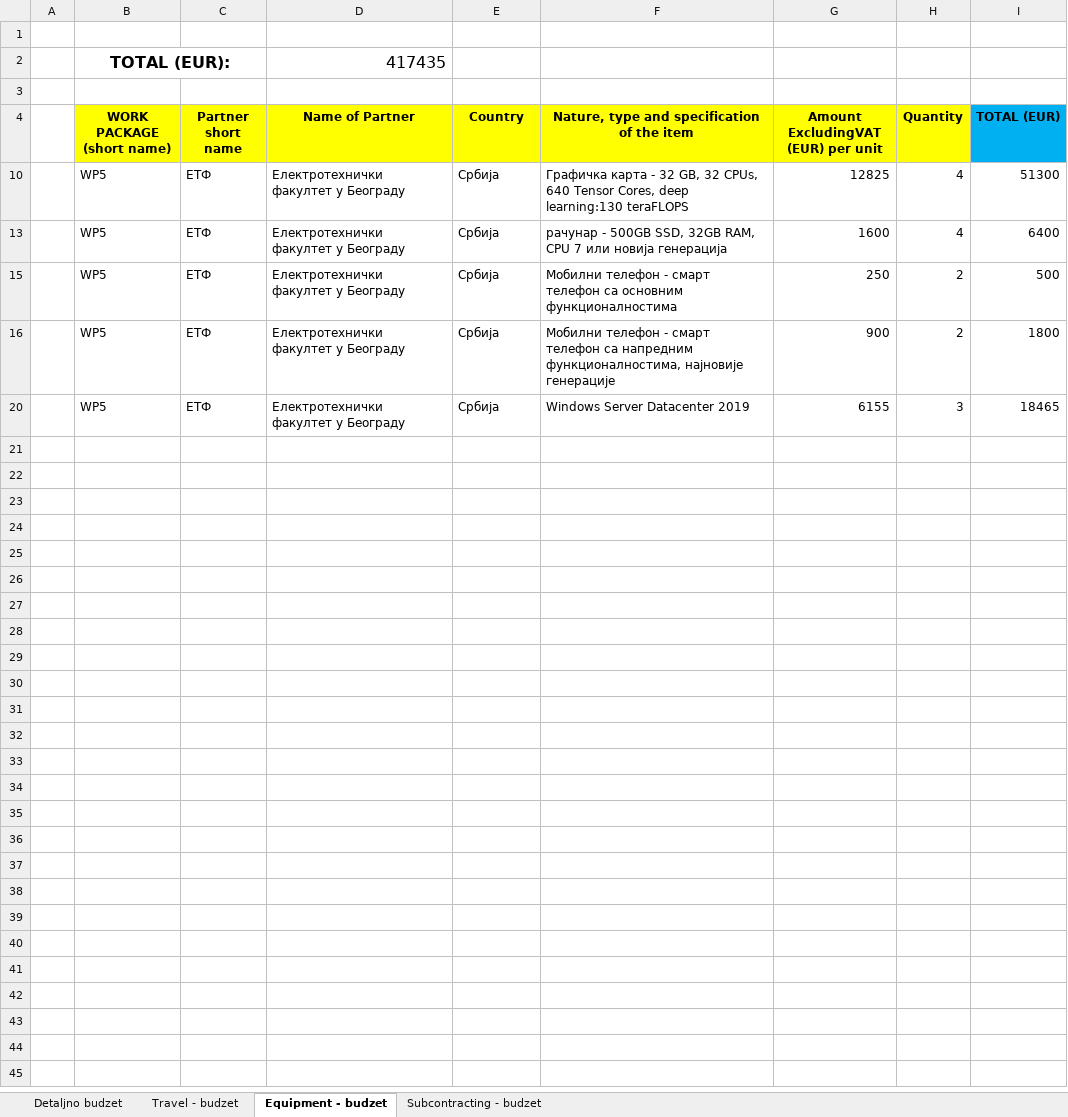
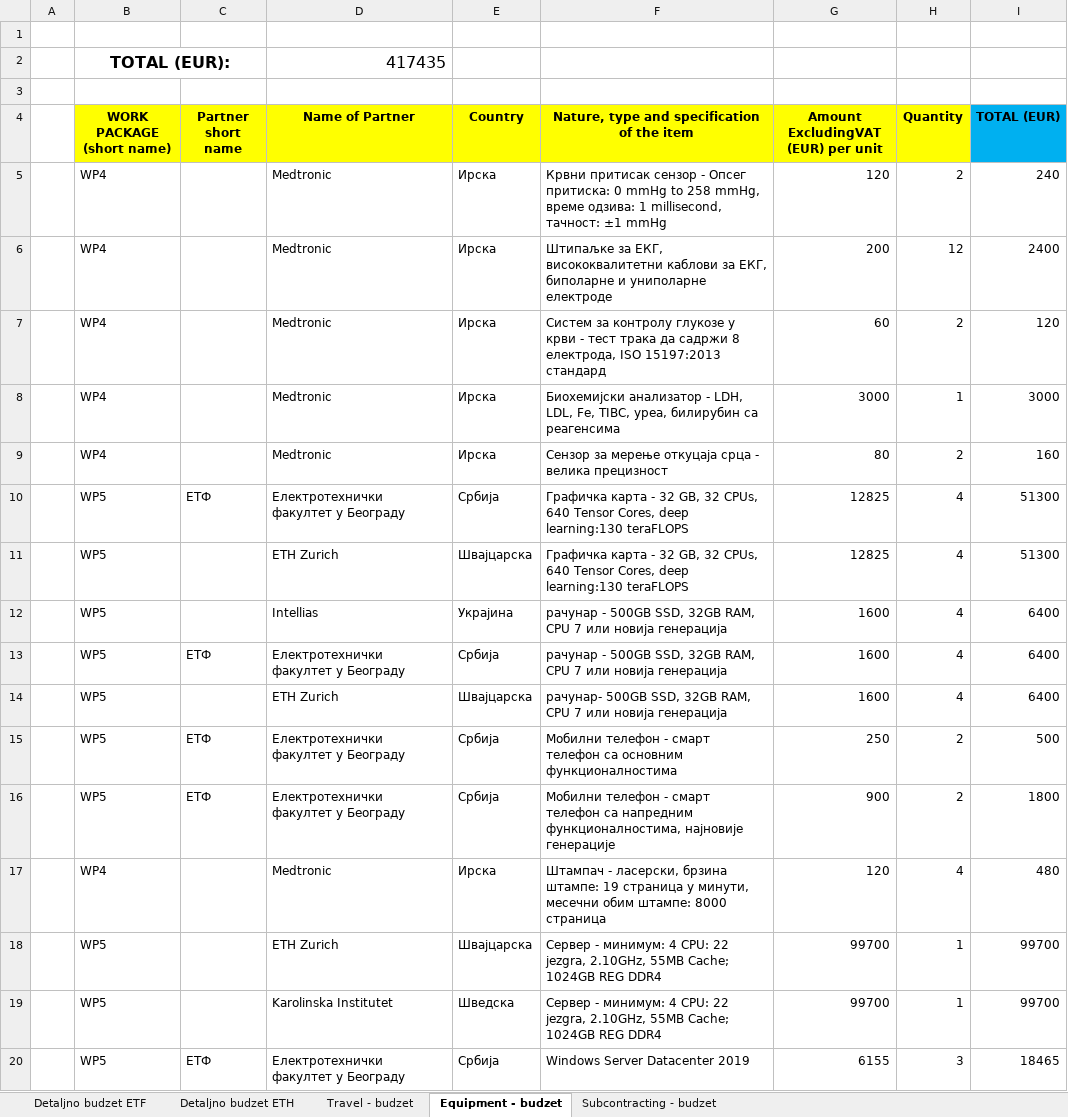
Before and after one commit to PetrovicT/CardioGuardian, an Excel workbook: 2b Format partner budget - Horizon2020.xlsx, sheet Equipment - budzet, drawn as a sheet; only a part is shown; values as stored, in another font and other column widths than the file's, no borders; the diff covers the shown part only; the diff names each change by its address in the sheet, - before the commit and + after, or states it on an @@ line.

Commit message:
Budzeti skoro skroz gotovi

```diff
--- a/2b Format partner budget - Horizon2020.xlsx (sheet Equipment - budzet)
+++ b/2b Format partner budget - Horizon2020.xlsx (sheet Equipment - budzet)
-sheet tab: Detaljno budzet
+sheet tab: Detaljno budzet ETF
+sheet tab: Detaljno budzet ETH
@@ row 5 unhidden:  | WP4 |  | Medtronic | Ирска | Крвни притисак сензор - Опсег притиска: 0 mmHg to 258 mmHg, време одзива: 1 millisecond, тачност: ±1 mmHg | 120 | 2 | 240 @@
@@ row 6 unhidden:  | WP4 |  | Medtronic | Ирска | Штипаљке за ЕКГ, висококвалитетни каблови за ЕКГ, биполарне и униполарне електроде | 200 | 12 | 2400 @@
@@ row 7 unhidden:  | WP4 |  | Medtronic | Ирска | Систем за контролу глукозе у крви - тест трака да садржи 8 електрода, ISO 15197:2013 стандард | 60 | 2 | 120 @@
@@ row 8 unhidden:  | WP4 |  | Medtronic | Ирска | Биохемијски анализатор - LDH, LDL, Fe, TIBC, уреа, билирубин са реагенсима | 3000 | 1 | 3000 @@
@@ row 9 unhidden:  | WP4 |  | Medtronic | Ирска | Сензор за мерење откуцаја срца - велика прецизност | 80 | 2 | 160 @@
@@ row 11 unhidden:  | WP5 |  | ETH Zurich | Швајцарска | Графичка карта - 32 GB, 32 CPUs, 640 Tensor Cores, deep learning:130 teraFLOPS | 12825 | 4 | 51300 @@
@@ row 12 unhidden:  | WP5 |  | Intellias | Украјина | рачунар - 500GB SSD, 32GB RAM, CPU 7 или новија генерација | 1600 | 4 | 6400 @@
@@ row 14 unhidden:  | WP5 |  | ETH Zurich | Швајцарска | рачунар- 500GB SSD, 32GB RAM, CPU 7 или новија генерација | 1600 | 4 | 6400 @@
@@ row 17 unhidden:  | WP4 |  | Medtronic | Ирска | Штампач - ласерски, брзина штампе: 19 страница у минути, месечни обим штампе: 8000 страница | 120 | 4 | 480 @@
@@ row 18 unhidden:  | WP5 |  | ETH Zurich | Швајцарска | Сервер - минимум: 4 CPU: 22 jezgra, 2.10GHz, 55MB Cache; 1024GB REG DDR4 | 99700 | 1 | 99700 @@
@@ row 19 unhidden:  | WP5 |  | Karolinska Institutet | Шведска | Сервер - минимум: 4 CPU: 22 jezgra, 2.10GHz, 55MB Cache; 1024GB REG DDR4 | 99700 | 1 | 99700 @@
```
Also changed, not shown: 16 hidden or unhidden rows elsewhere in this sheet, sheet Travel - budzet, sheet Subcontracting - budzet, sheet Detaljno budzet ETF, charts or pictures, 10 other files.
